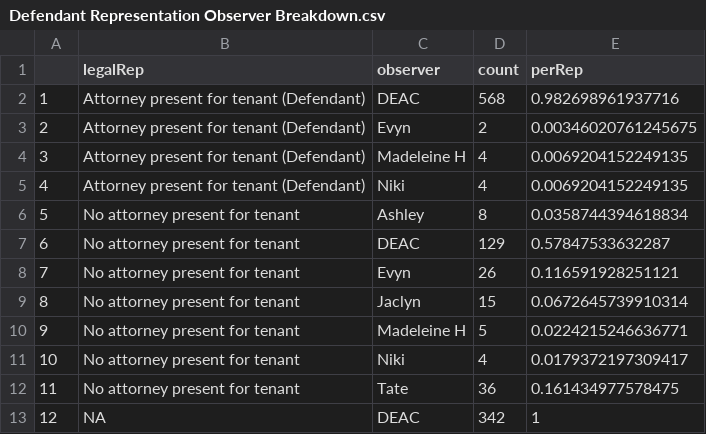
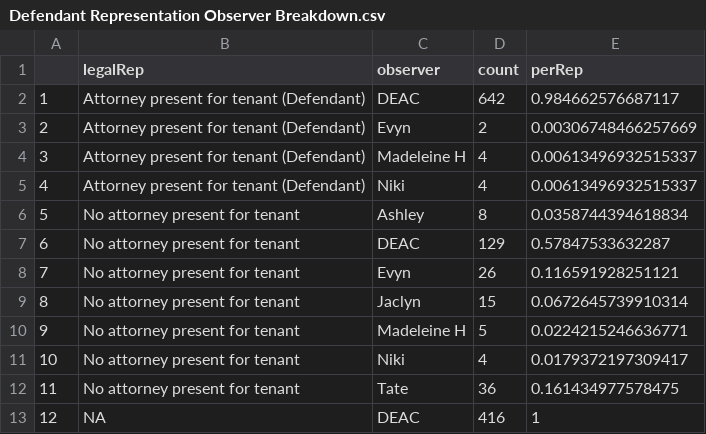
Before and after one commit to childpovertyactionlab/eviction-court-observations, a CSV file: data/Defendant Representation Observer Breakdown.csv, drawn as a sheet.

```diff
--- a/data/Defendant Representation Observer Breakdown.csv
+++ b/data/Defendant Representation Observer Breakdown.csv
@@ -1,6 +1,6 @@
 "","legalRep","observer","count","perRep"
-"1","Attorney present for tenant (Defendant)","DEAC",568,0.982698961937716
-"2","Attorney present for tenant (Defendant)","Evyn",2,0.00346020761245675
-"3","Attorney present for tenant (Defendant)","Madeleine H",4,0.0069204152249135
-"4","Attorney present for tenant (Defendant)","Niki",4,0.0069204152249135
+"1","Attorney present for tenant (Defendant)","DEAC",642,0.984662576687117
+"2","Attorney present for tenant (Defendant)","Evyn",2,0.00306748466257669
+"3","Attorney present for tenant (Defendant)","Madeleine H",4,0.00613496932515337
+"4","Attorney present for tenant (Defendant)","Niki",4,0.00613496932515337
 "5","No attorney present for tenant","Ashley",8,0.0358744394618834
@@ -12,2 +12,2 @@
 "11","No attorney present for tenant","Tate",36,0.161434977578475
-"12",NA,"DEAC",342,1
+"12",NA,"DEAC",416,1
```
Also changed, not shown: data/Eviction Reason Observer Breakdown.csv, 14 other files.
